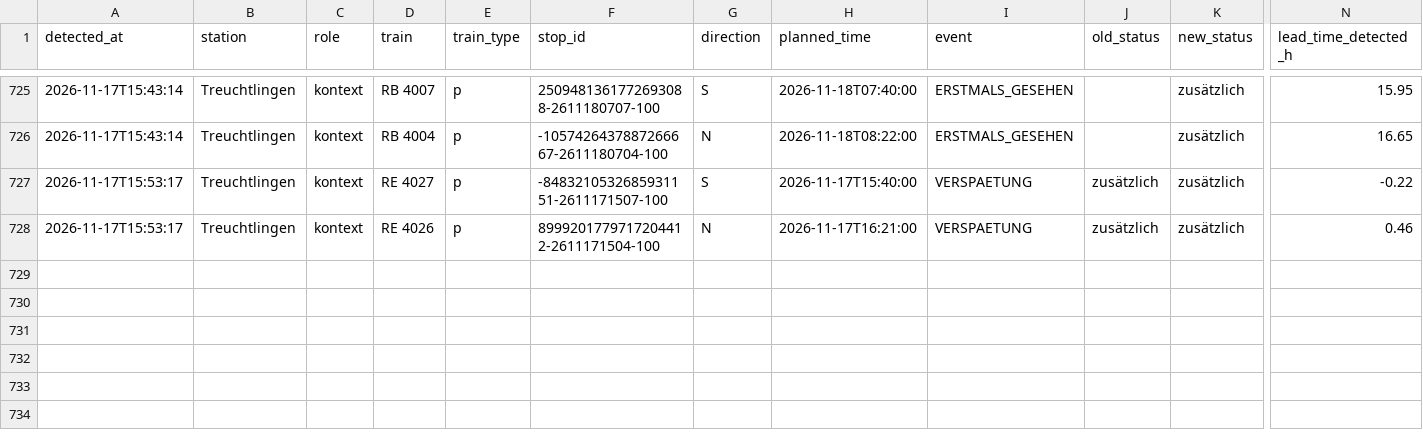
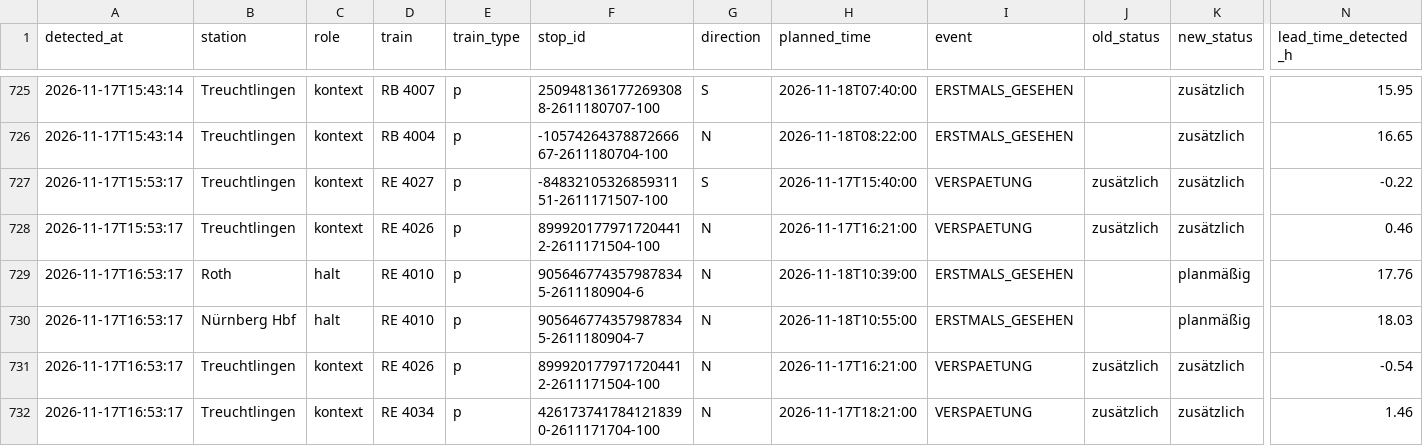
Before and after one commit to frederikwalter/RE1-Monitor, a CSV file: events.csv, drawn as a sheet; only a part is shown, gaps mark what is left out; rows hold the shown columns only; the diff names each change by its address in the sheet, - before the commit and + after, or states it on an @@ line.

```diff
--- a/events.csv
+++ b/events.csv
+row 729: 2026-11-17T16:53:17 | Roth | halt | RE 4010 | p | 9056467743579878345-2611180904-6 | N | 2026-11-18T10:39:00 | ERSTMALS_GESEHEN |  | planmäßig | 17.76
+row 730: 2026-11-17T16:53:17 | Nürnberg Hbf | halt | RE 4010 | p | 9056467743579878345-2611180904-7 | N | 2026-11-18T10:55:00 | ERSTMALS_GESEHEN |  | planmäßig | 18.03
+row 731: 2026-11-17T16:53:17 | Treuchtlingen | kontext | RE 4026 | p | 8999201779717204412-2611171504-100 | N | 2026-11-17T16:21:00 | VERSPAETUNG | zusätzlich | zusätzlich | -0.54
+row 732: 2026-11-17T16:53:17 | Treuchtlingen | kontext | RE 4034 | p | 4261737417841218390-2611171704-100 | N | 2026-11-17T18:21:00 | VERSPAETUNG | zusätzlich | zusätzlich | 1.46
```
Also changed, not shown: runs.csv, 7 other files.
